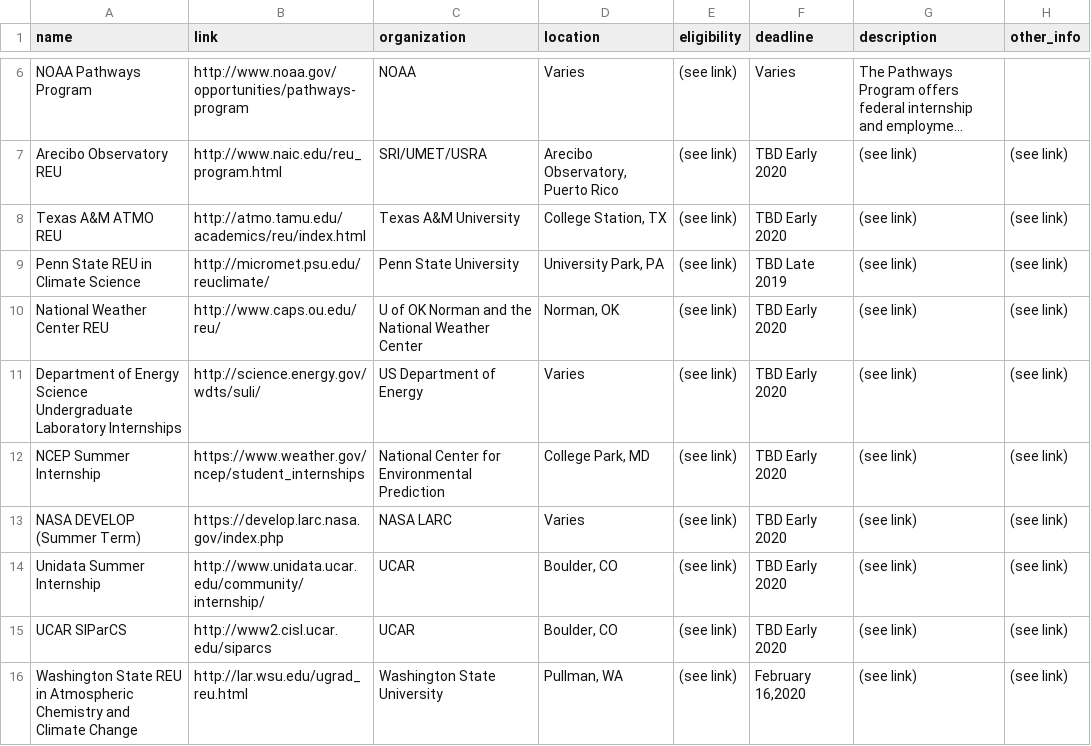
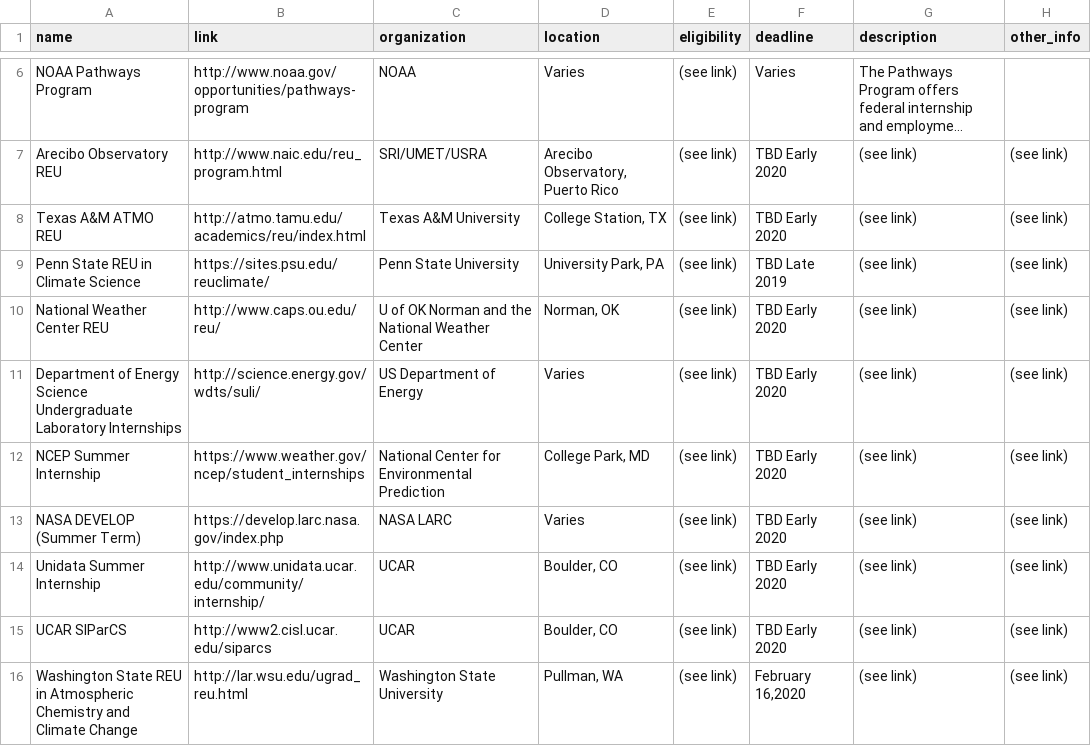
Before and after one commit to isuams/isuams, a CSV file: _data/opportunities/internships.csv, drawn as a sheet; only a part is shown, gaps mark what is left out; long unchanged cells end in ….

Commit message:
Update internships.csv
Updated the site for the Penn State REU

```diff
--- a/_data/opportunities/internships.csv
+++ b/_data/opportunities/internships.csv
@@ -8,3 +8,3 @@ Arecibo Observatory REU,http://www.naic.edu/reu_program.html,SRI/UMET/USRA,"Arec
 Texas A&M ATMO REU,http://atmo.tamu.edu/academics/reu/index.html,Texas A&M University,"College Station, TX",(see link),TBD Early 2020,(see link),(see link)
-Penn State REU in Climate Science,http://micromet.psu.edu/reuclimate/,Penn State University,"University Park, PA",(see link),TBD Late 2019,(see link),(see link)
+Penn State REU in Climate Science,https://sites.psu.edu/reuclimate/,Penn State University,"University Park, PA",(see link),TBD Late 2019,(see link),(see link)
 National Weather Center REU,http://www.caps.ou.edu/reu/,U of OK Norman and the National Weather Center,"Norman, OK",(see link),TBD Early 2020,(see link),(see link)
```
